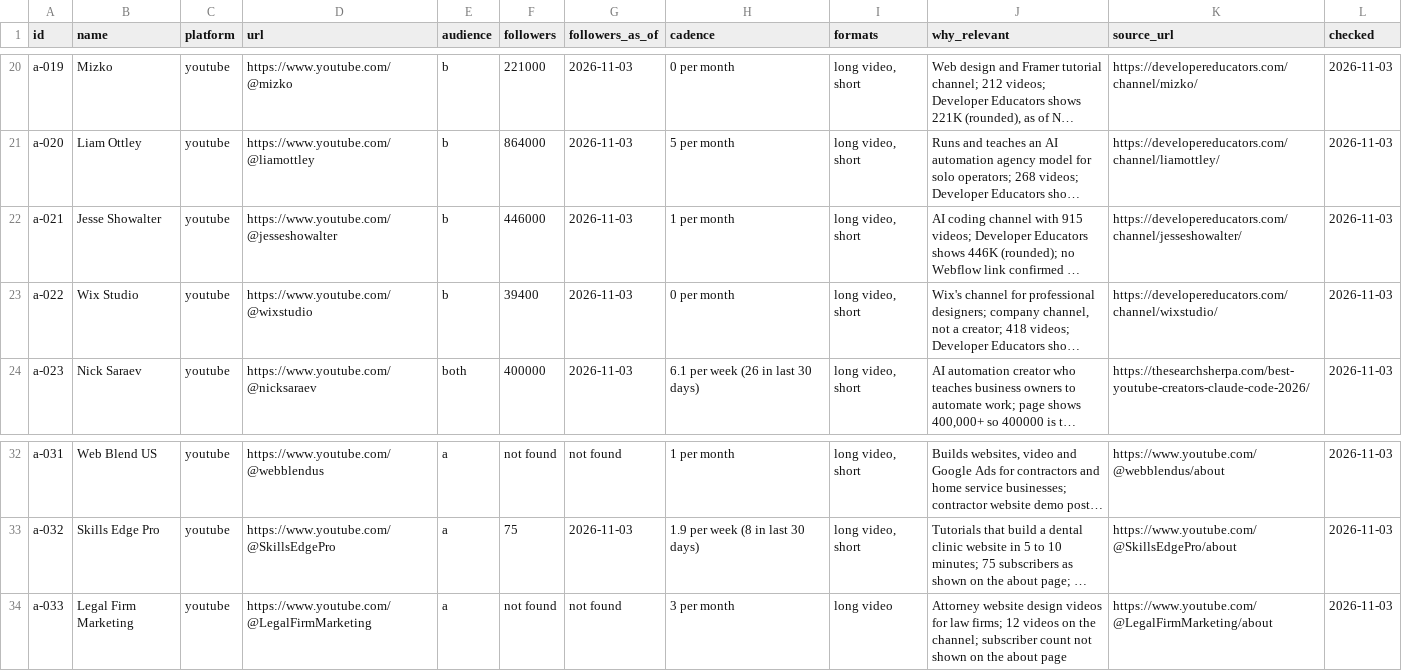
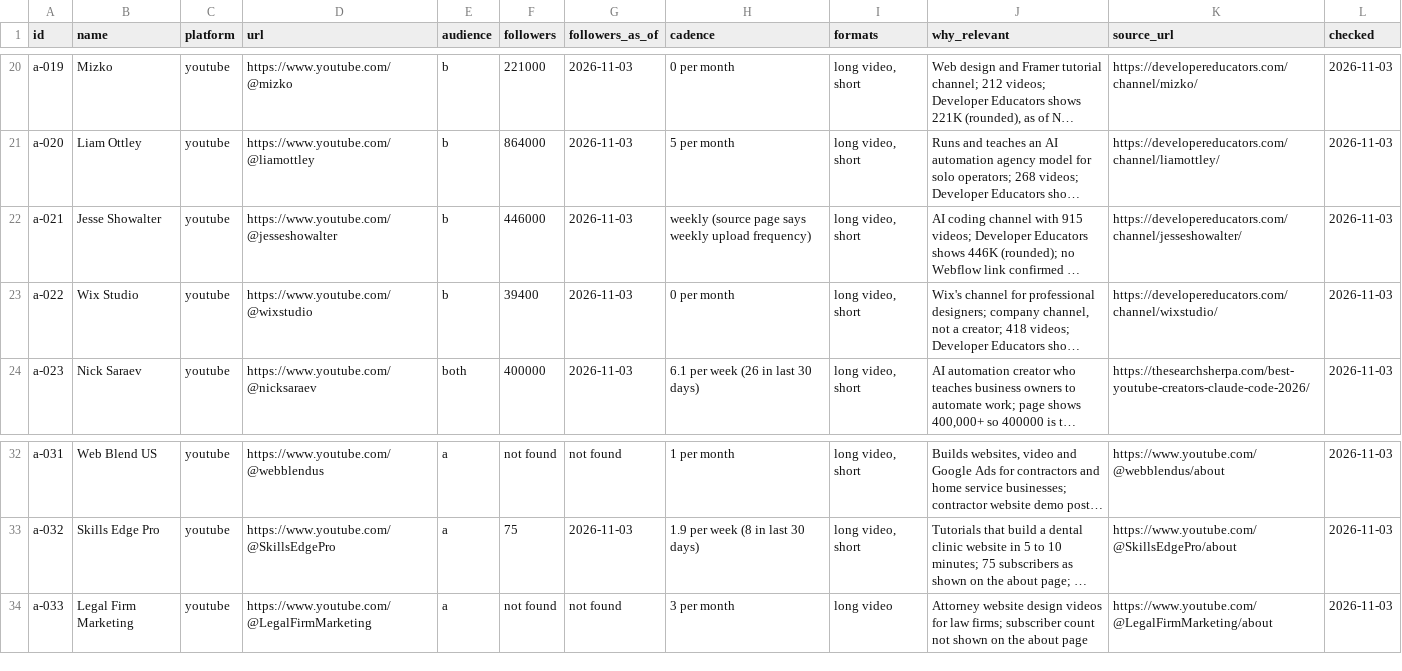
Before and after one commit to Shash-Builds/Shash.builds, a CSV file: research/niche/shash-builds/accounts.csv, drawn as a sheet; only a part is shown, gaps mark what is left out; long unchanged cells end in …; the diff names each change by its address in the sheet, - before the commit and + after, or states it on an @@ line.

```diff
--- a/research/niche/shash-builds/accounts.csv
+++ b/research/niche/shash-builds/accounts.csv
-H22 (cadence): 1 per month
+H22 (cadence): weekly (source page says weekly upload frequency)
-J34 (why_relevant): …law firms; 12 videos on the channel; subscriber count…
+J34 (why_relevant): …law firms; subscriber count…
```
Also changed, not shown: research/niche/shash-builds/voices.csv, 5 other files.
